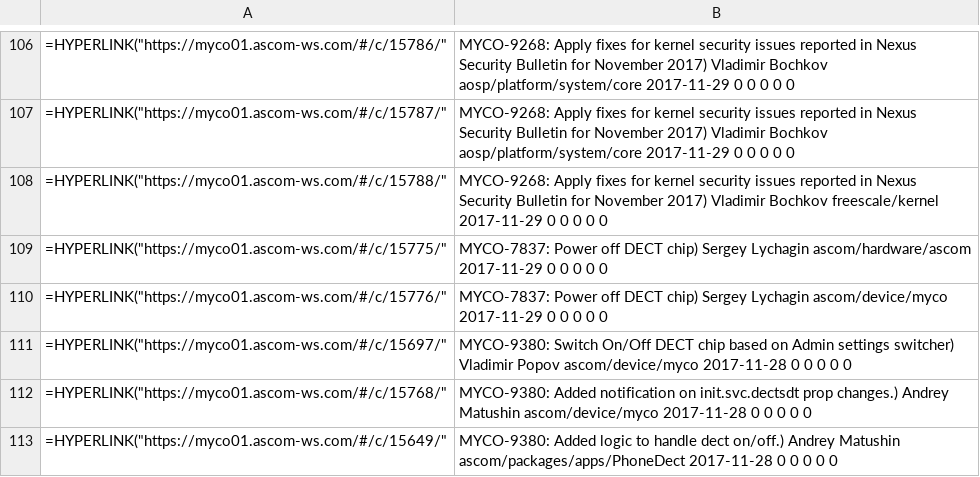
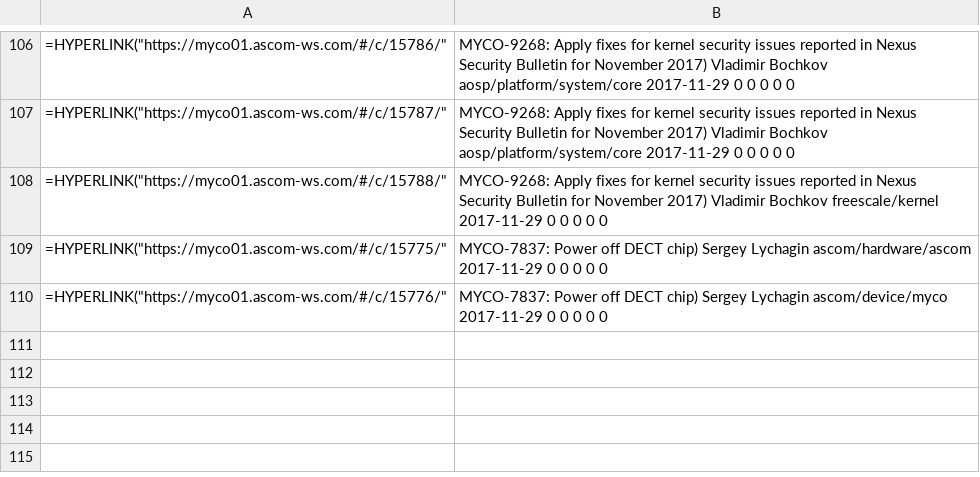
Before and after one commit to Chekist322/GerritParser, a CSV file: CSV/gerrit.csv, drawn as a sheet; only a part is shown, gaps mark what is left out; the diff names each change by its address in the sheet, - before the commit and + after, or states it on an @@ line.

Commit message:
excel generation

```diff
--- a/CSV/gerrit.csv
+++ b/CSV/gerrit.csv
-row 111: =HYPERLINK("https://myco01.ascom-ws.com/#/c/15697/" | MYCO-9380: Switch On/Off DECT chip based on Admin settings switcher) Vladimir Popov ascom/device/myco 2017-11-28 0 0 0 0 0
-row 112: =HYPERLINK("https://myco01.ascom-ws.com/#/c/15768/" | MYCO-9380: Added notification on init.svc.dectsdt prop changes.) Andrey Matushin ascom/device/myco 2017-11-28 0 0 0 0 0
-row 113: =HYPERLINK("https://myco01.ascom-ws.com/#/c/15649/" | MYCO-9380: Added logic to handle dect on/off.) Andrey Matushin ascom/packages/apps/PhoneDect 2017-11-28 0 0 0 0 0
```
Also changed, not shown: 17 other files.
